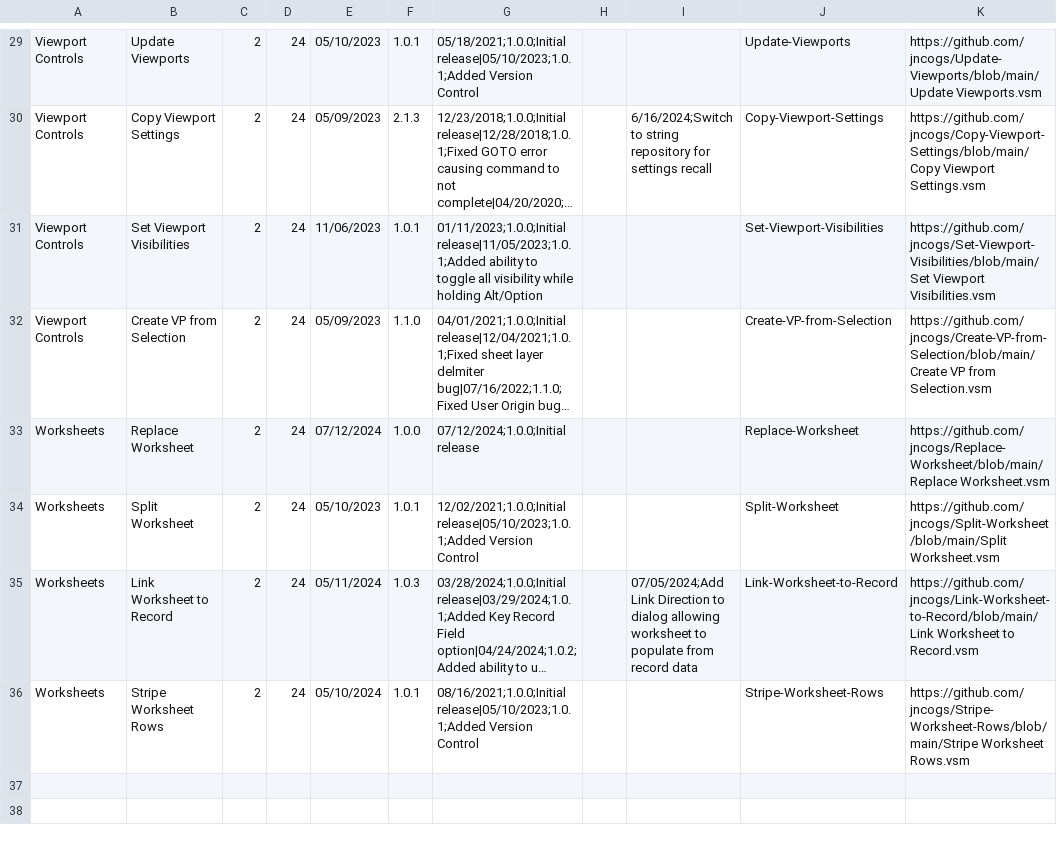
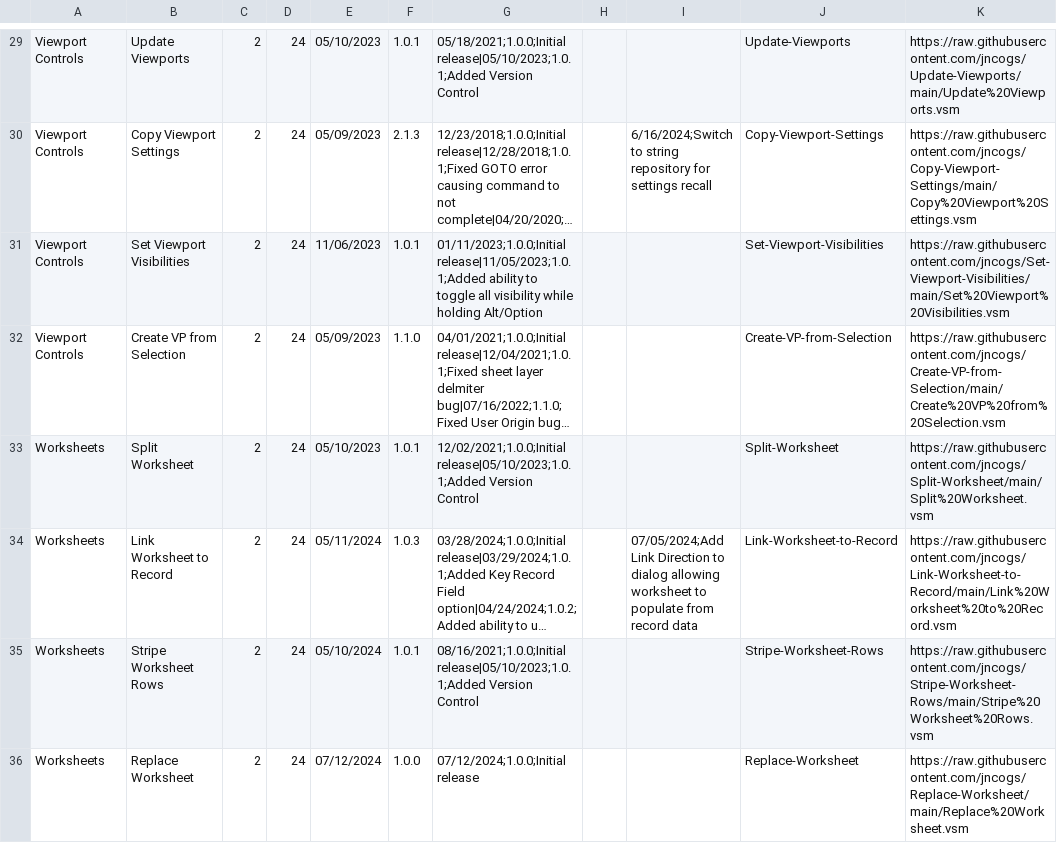
Before and after one commit to jncogs/JNC-Tools-Manager-Free, a CSV file: JNC Database Free.csv, drawn as a sheet; only a part is shown, gaps mark what is left out; long unchanged cells end in …; removed rows and columns are numbered as before the commit, all else as after; the diff covers the shown part only; the diff names each change by its address in the sheet, - before the commit and + after, or states it on an @@ line.

```diff
--- a/JNC Database Free.csv
+++ b/JNC Database Free.csv
-K29: https://github.com/jncogs/Update-Viewports/blob/main/Update Viewports.vsm
+K29: https://raw.githubusercontent.com/jncogs/Update-Viewports/main/Update%20Viewports.vsm
-K30: https://github.com/jncogs/Copy-Viewport-Settings/blob/main/Copy Viewport Settings.vsm
+K30: https://raw.githubusercontent.com/jncogs/Copy-Viewport-Settings/main/Copy%20Viewport%20Settings.vsm
-K31: https://github.com/jncogs/Set-Viewport-Visibilities/blob/main/Set Viewport Visibilities.vsm
+K31: https://raw.githubusercontent.com/jncogs/Set-Viewport-Visibilities/main/Set%20Viewport%20Visibilities.vsm
-K32: https://github.com/jncogs/Create-VP-from-Selection/blob/main/Create VP from Selection.vsm
+K32: https://raw.githubusercontent.com/jncogs/Create-VP-from-Selection/main/Create%20VP%20from%20Selection.vsm
-row 33: Worksheets | Replace Worksheet | 2 | 24 | 07/12/2024 | 1.0.0 | 07/12/2024;1.0.0;Initial release |  |  | Replace-Worksheet | https://github.com/jncogs/Replace-Worksheet/blob/main/Replace Worksheet.vsm
-K33: https://github.com/jncogs/Split-Worksheet/blob/main/Split Worksheet.vsm
+K33: https://raw.githubusercontent.com/jncogs/Split-Worksheet/main/Split%20Worksheet.vsm
-K34: https://github.com/jncogs/Link-Worksheet-to-Record/blob/main/Link Worksheet to Record.vsm
+K34: https://raw.githubusercontent.com/jncogs/Link-Worksheet-to-Record/main/Link%20Worksheet%20to%20Record.vsm
-K35: https://github.com/jncogs/Stripe-Worksheet-Rows/blob/main/Stripe Worksheet Rows.vsm
+K35: https://raw.githubusercontent.com/jncogs/Stripe-Worksheet-Rows/main/Stripe%20Worksheet%20Rows.vsm
+row 36: Worksheets | Replace Worksheet | 2 | 24 | 07/12/2024 | 1.0.0 | 07/12/2024;1.0.0;Initial release |  |  | Replace-Worksheet | https://raw.githubusercontent.com/jncogs/Replace-Worksheet/main/Replace%20Worksheet.vsm
```
Also changed, not shown: 4 added rows, 4 removed rows and 21 edited cells elsewhere in this file.
